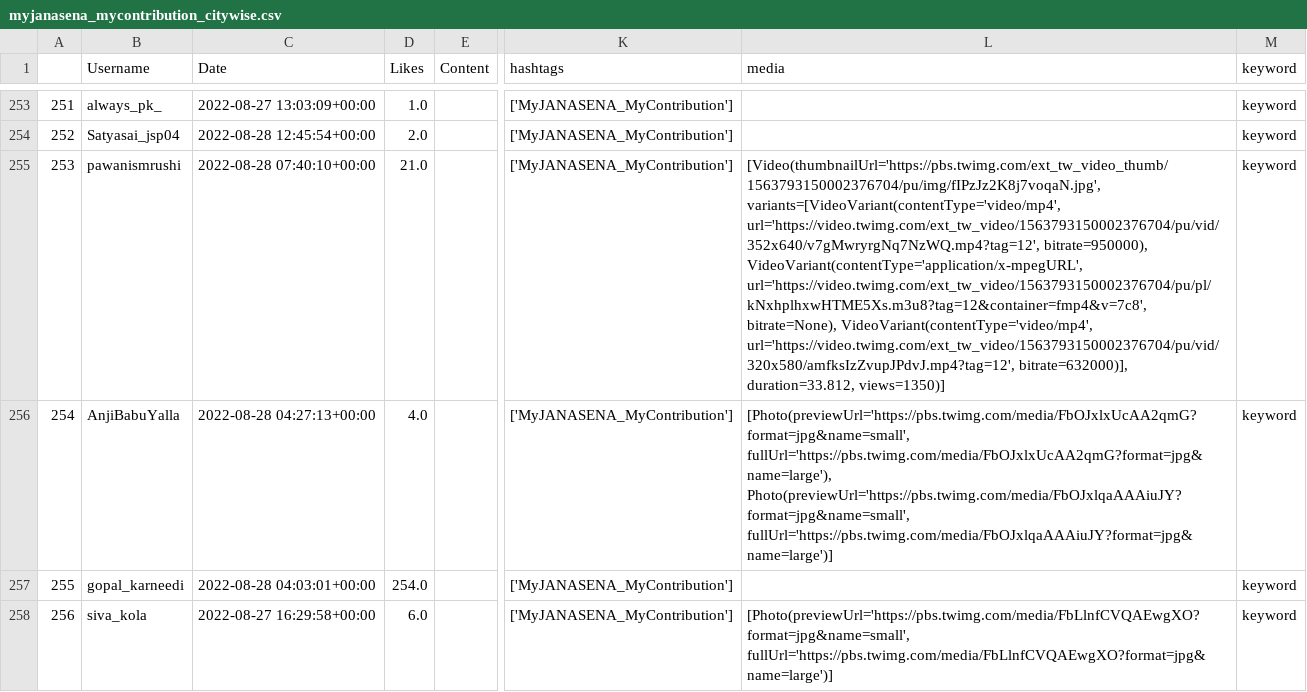
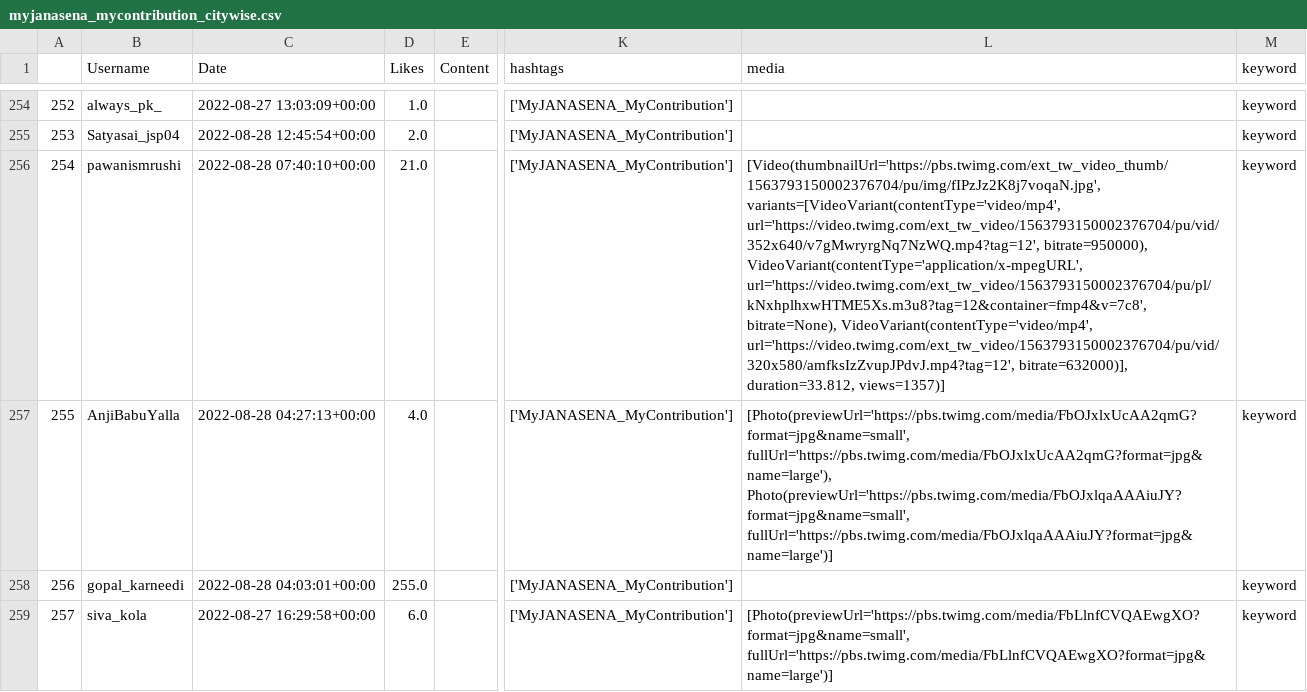
Before and after one commit to harishindl/janasenatweetdashboard, a CSV file: myjanasena_mycontribution_citywise.csv, drawn as a sheet; only a part is shown, gaps mark what is left out; addresses are those after the commit; the diff covers the shown part only; the diff names each change by its address in the sheet, - before the commit and + after, or states it on an @@ line.

```diff
--- a/myjanasena_mycontribution_citywise.csv
+++ b/myjanasena_mycontribution_citywise.csv
@@ column A renumbered from row 63 down @@
-L256 (media): …bitrate=632000)], duration=33.812, views=1350)]
+L256 (media): …bitrate=632000)], duration=33.812, views=1357)]
-D258 (Likes): 254.0
+D258 (Likes): 255.0
```
Also changed, not shown: 1 added row and 142 edited cells elsewhere in this file.
